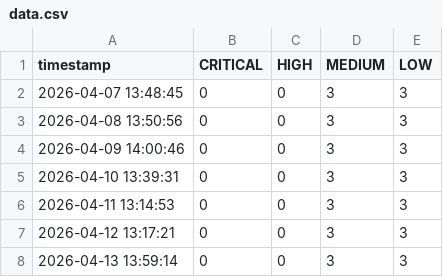
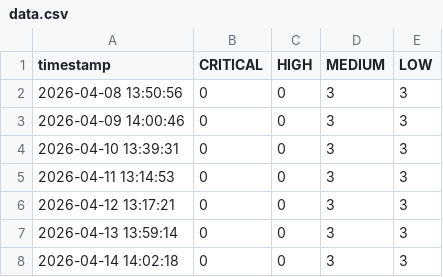
Before and after one commit to yzhura-edu/trivy-security-regression-demo, a CSV file: docs/data.csv, drawn as a sheet; removed rows and columns are numbered as before the commit, all else as after; the diff names each change by its address in the sheet, - before the commit and + after, or states it on an @@ line.

```diff
--- a/docs/data.csv
+++ b/docs/data.csv
-row 2: 2026-04-07 13:48:45 | 0 | 0 | 3 | 3
+row 8: 2026-04-14 14:02:18 | 0 | 0 | 3 | 3
```
